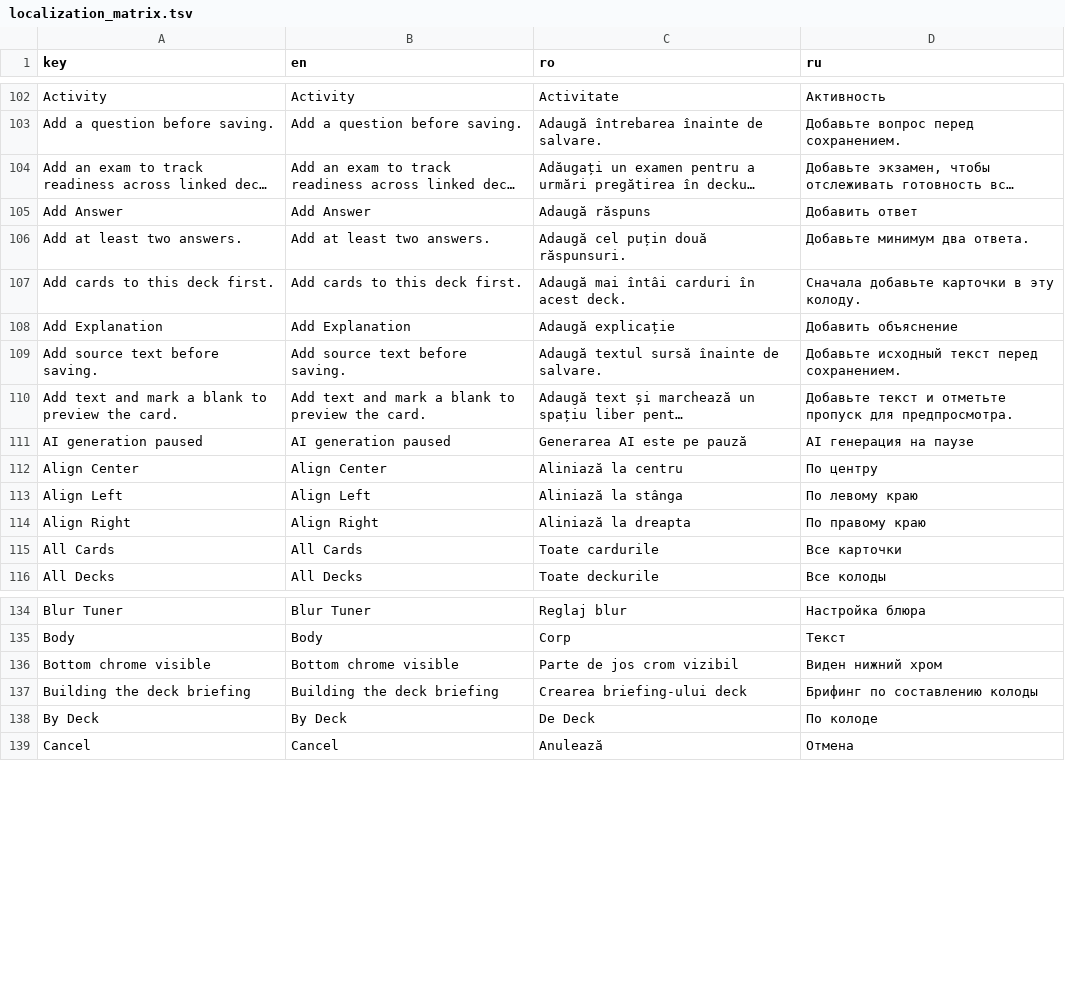
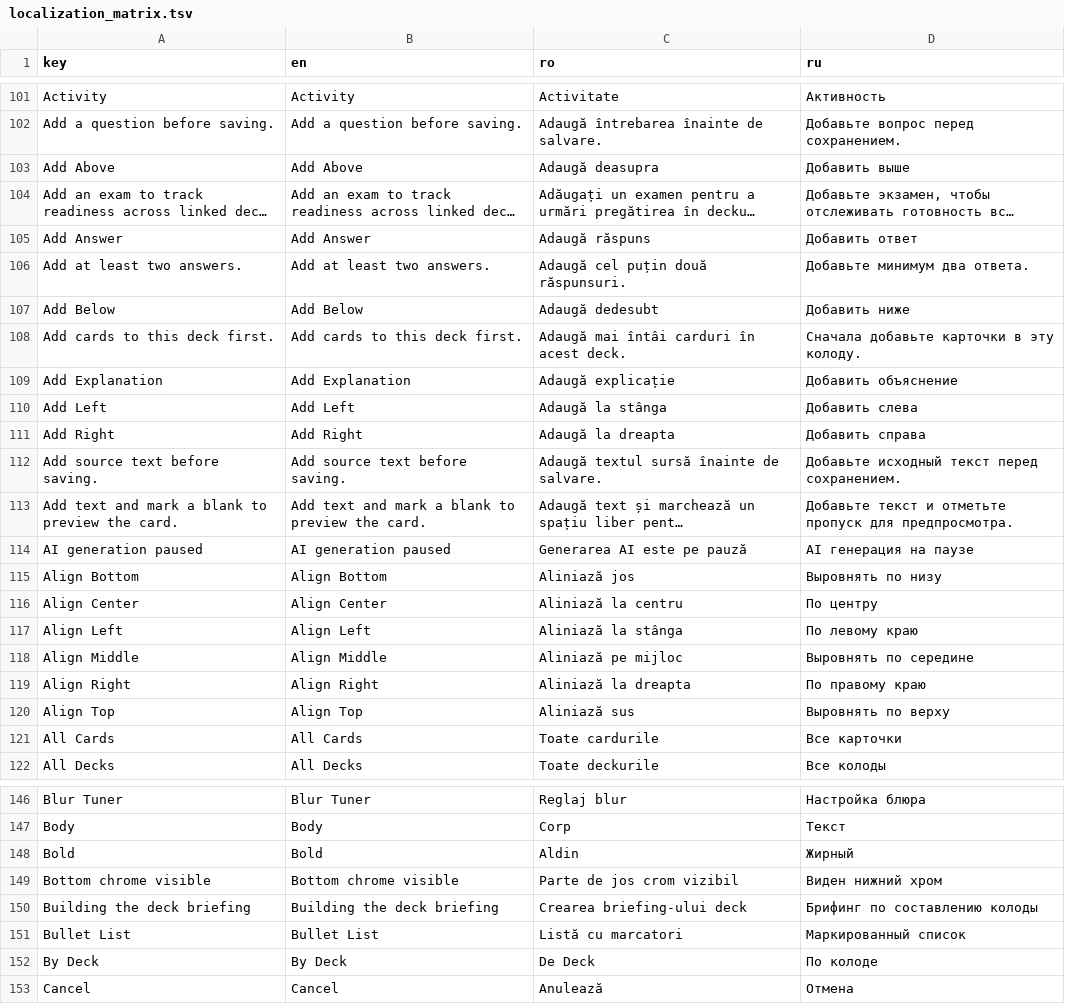
Before and after one commit to ionis789/QuizFlash, a TSV file: Docs/UI-Dictionary/localization_matrix.tsv, drawn as a sheet; only a part is shown, gaps mark what is left out; long unchanged cells end in …; the diff covers the shown part only; the diff names each change by its address in the sheet, - before the commit and + after, or states it on an @@ line.

```diff
--- a/Docs/UI-Dictionary/localization_matrix.tsv
+++ b/Docs/UI-Dictionary/localization_matrix.tsv
+row 103: Add Above | Add Above | Adaugă deasupra | Добавить выше
+row 107: Add Below | Add Below | Adaugă dedesubt | Добавить ниже
+row 110: Add Left | Add Left | Adaugă la stânga | Добавить слева
+row 111: Add Right | Add Right | Adaugă la dreapta | Добавить справа
+row 115: Align Bottom | Align Bottom | Aliniază jos | Выровнять по низу
+row 118: Align Middle | Align Middle | Aliniază pe mijloc | Выровнять по середине
+row 120: Align Top | Align Top | Aliniază sus | Выровнять по верху
+row 148: Bold | Bold | Aldin | Жирный
+row 151: Bullet List | Bullet List | Listă cu marcatori | Маркированный список
```
Also changed, not shown: 21 added rows, 1 removed row and 9 moved rows elsewhere in this file, 18 other files.
